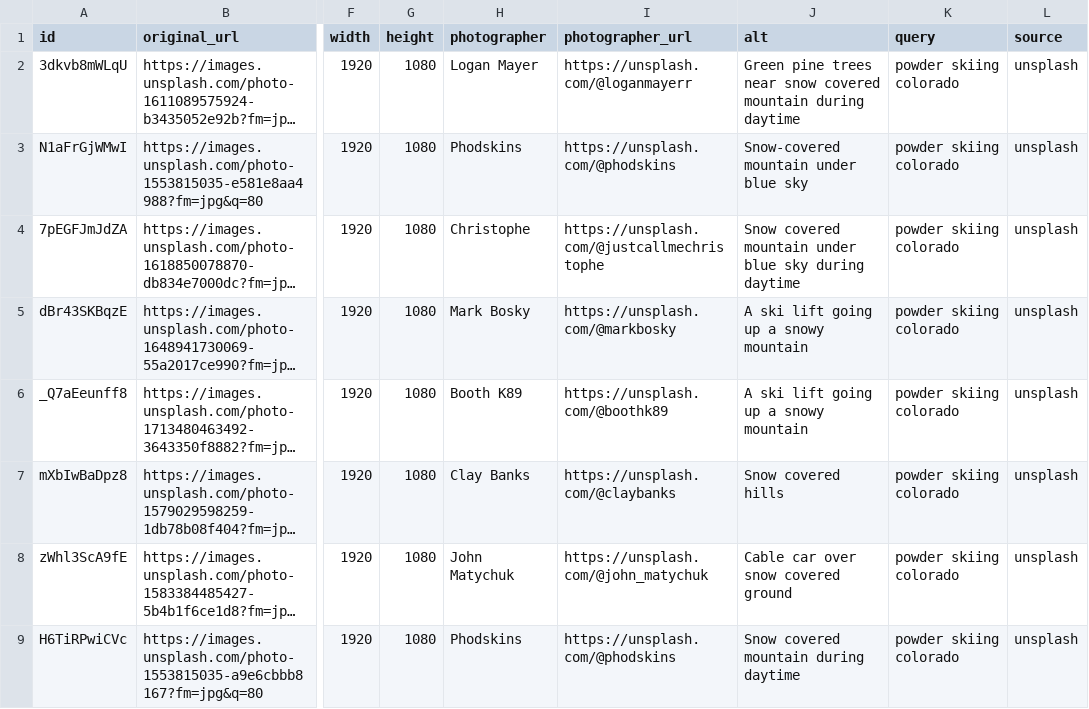
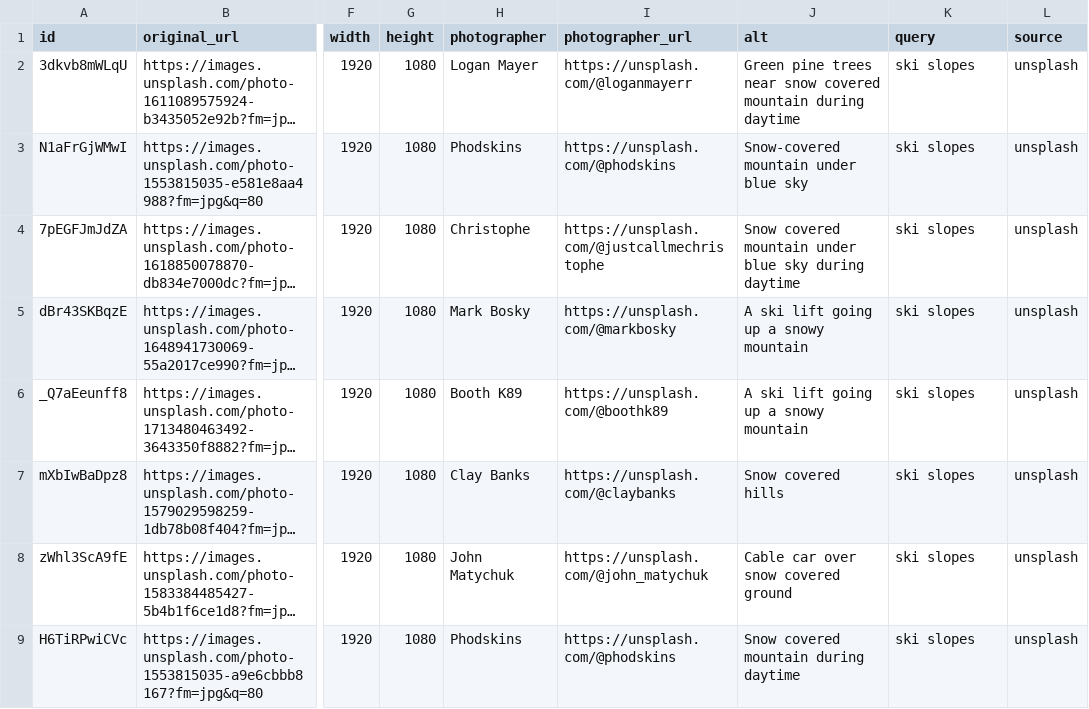
Before and after one commit to TanukiMCP/tellurideskihotels.com, a CSV file: media-library/ski-slopes.csv, drawn as a sheet; only a part is shown, gaps mark what is left out; long unchanged cells end in …; the diff covers the shown part only; the diff names each change by its address in the sheet, - before the commit and + after, or states it on an @@ line.

```diff
--- a/media-library/ski-slopes.csv
+++ b/media-library/ski-slopes.csv
-K2:K9 (query): powder skiing colorado
+K2:K9 (query): ski slopes
```
Also changed, not shown: 8 removed rows elsewhere in this file, media-library/gondolas.csv, media-library/nature-forests.csv, 14 other files.
